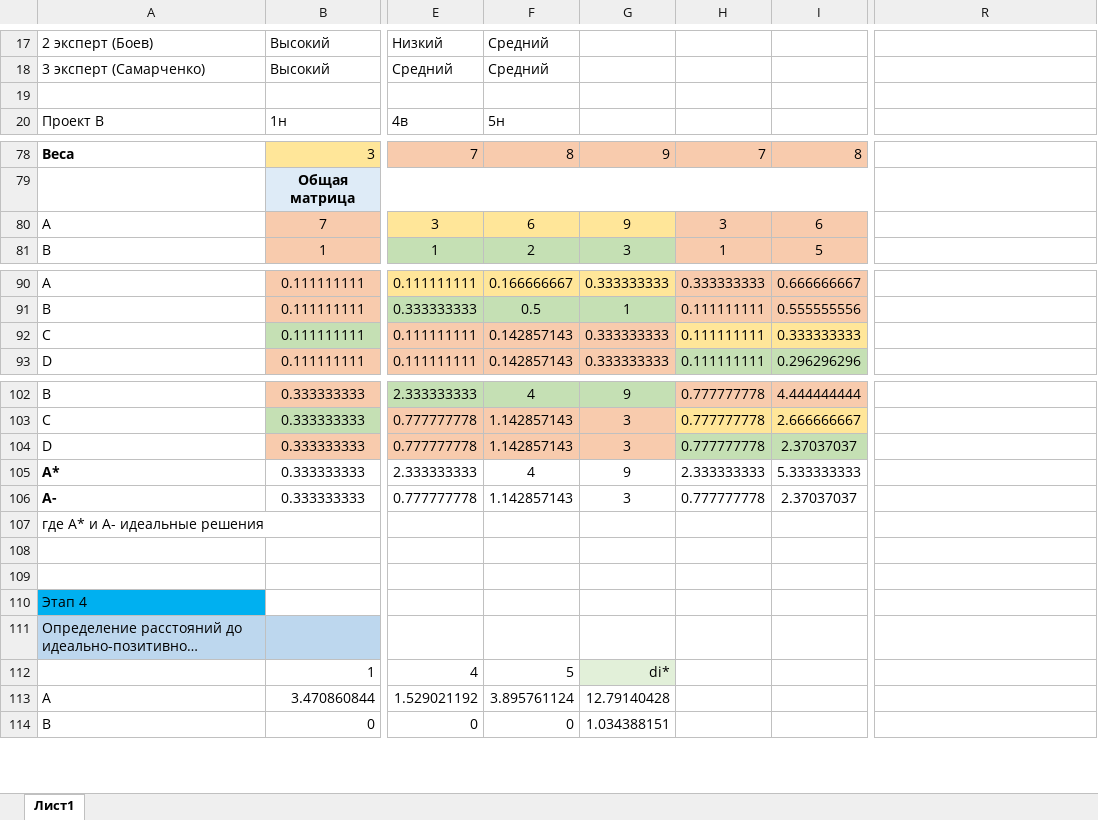
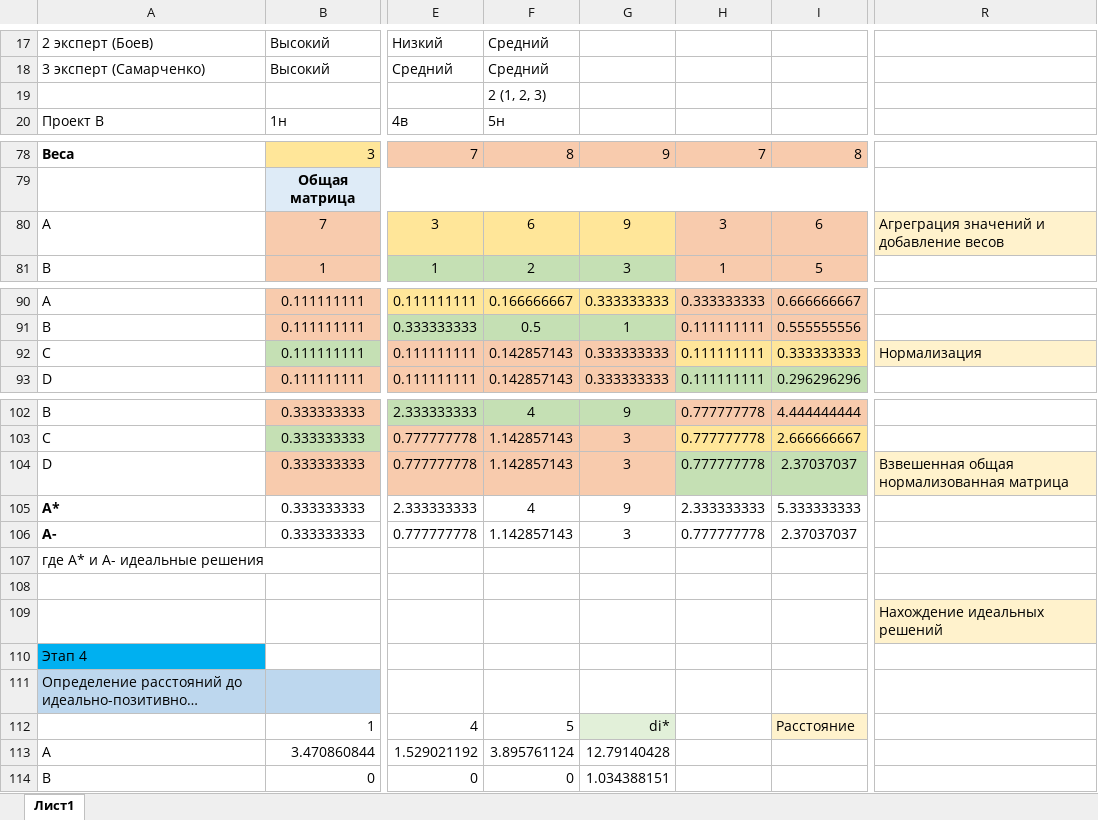
Before and after one commit to vgorbikov/pm_practics, an Excel workbook: TOPSIS.xlsx, sheet Лист1, drawn as a sheet; only a part is shown, gaps mark what is left out; long unchanged cells end in …; values as stored, in another font and other column widths than the file's, no borders; charts and pictures not drawn; the diff names each change by its address in the sheet, - before the commit and + after, or states it on an @@ line.

Commit message:
Дополнение TOPSIS

```diff
--- a/TOPSIS.xlsx (sheet Лист1)
+++ b/TOPSIS.xlsx (sheet Лист1)
-F19: (empty)
+F19: 2 (1, 2, 3)
-R80: (empty)
+R80: Агреграция значений и добавление весов
-R80 fill: none
+R80 fill: #FFF2CC
-R92: (empty)
+R92: Нормализация
-R92 fill: none
+R92 fill: #FFF2CC
-R104: (empty)
+R104: Взвешенная общая нормализованная матрица
-R104 fill: none
+R104 fill: #FFF2CC
-R109: (empty)
+R109: Нахождение идеальных решений
-R109 fill: none
+R109 fill: #FFF2CC
-I112: (empty)
+I112: Расстояние
-I112 fill: none
+I112 fill: #FFF2CC
```
Also changed, not shown: charts or pictures.
